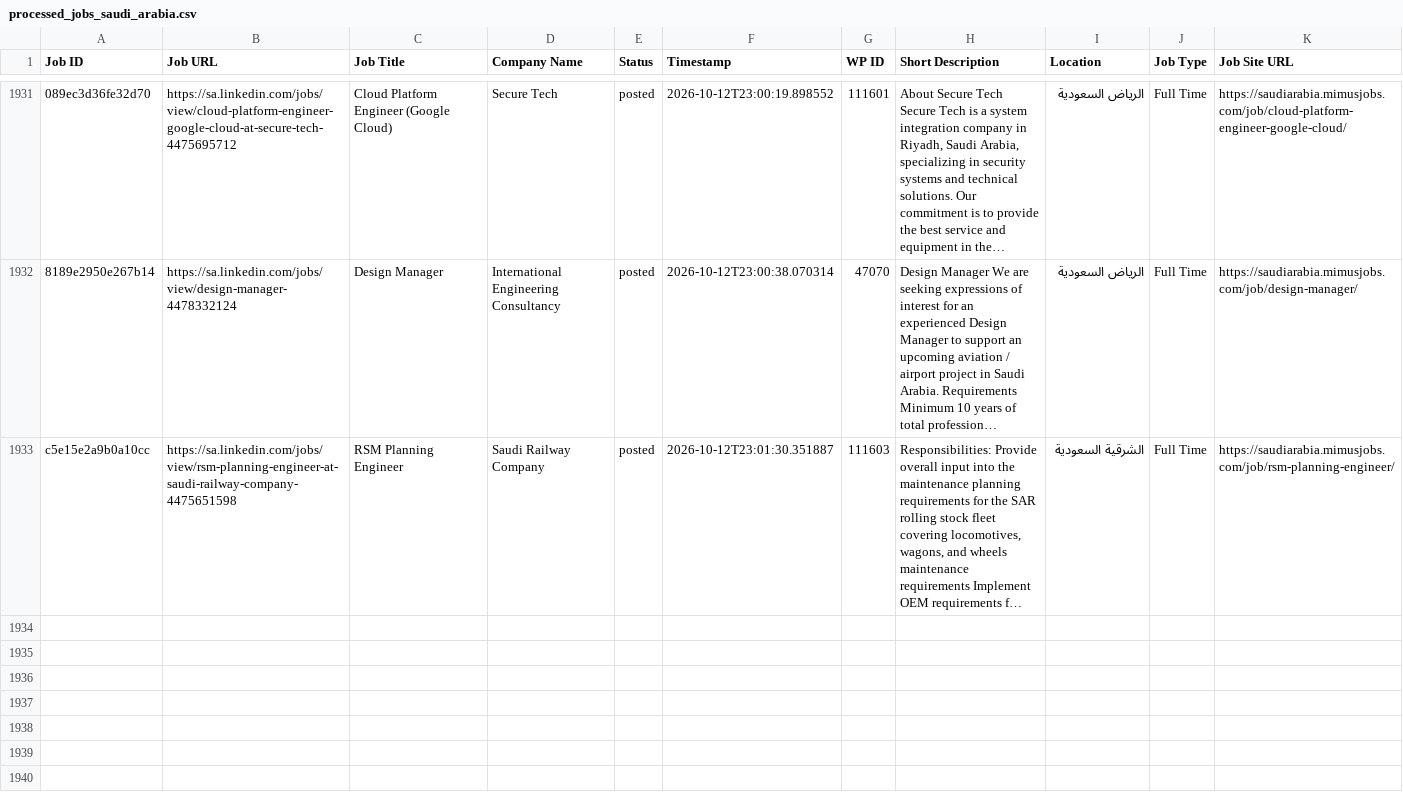
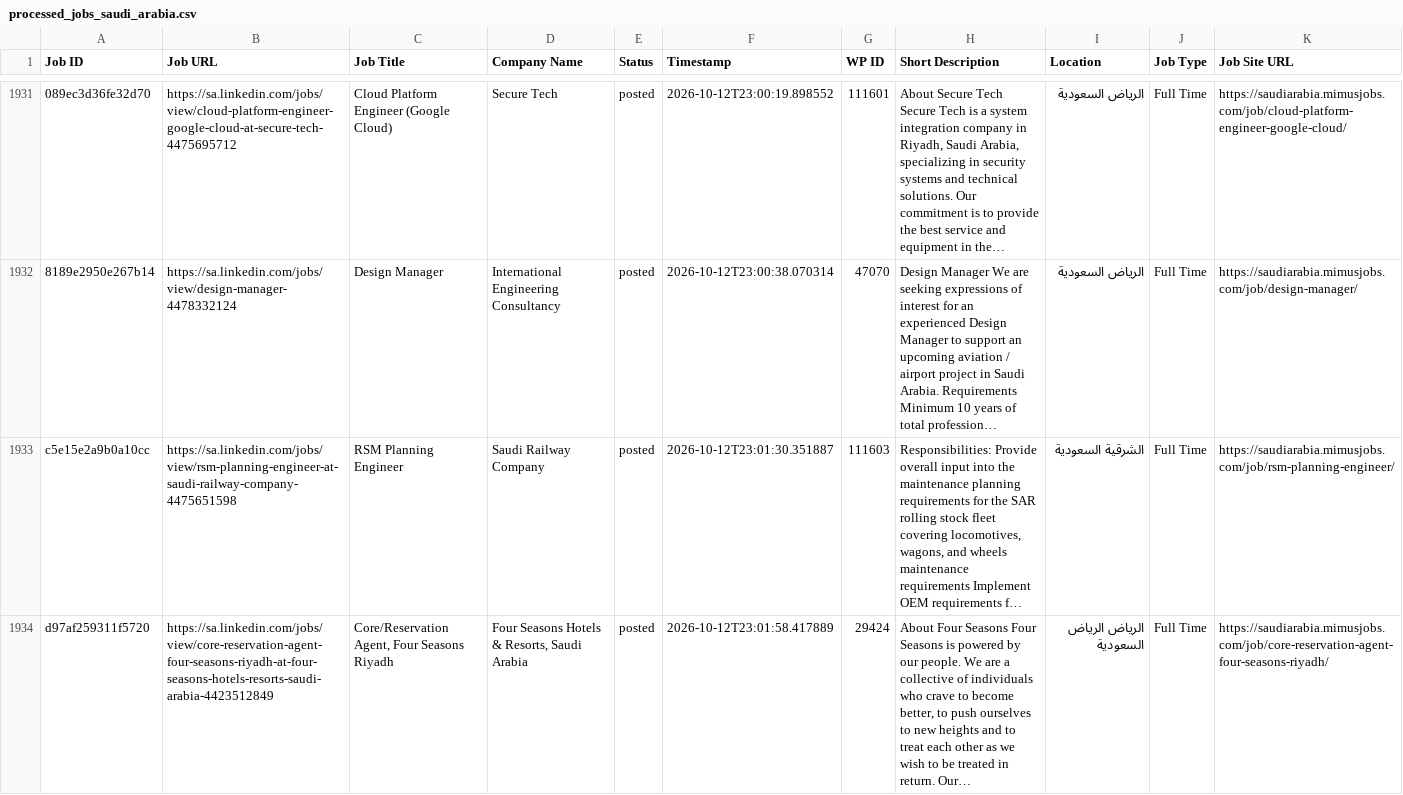
Before and after one commit to projectfetcher/salinkedin, a CSV file: processed_jobs_saudi_arabia.csv, drawn as a sheet; only a part is shown, gaps mark what is left out; long unchanged cells end in …; the diff names each change by its address in the sheet, - before the commit and + after, or states it on an @@ line.

```diff
--- a/processed_jobs_saudi_arabia.csv
+++ b/processed_jobs_saudi_arabia.csv
+row 1934: d97af259311f5720 | https://sa.linkedin.com/jobs/view/core-reservation-agent-four-seasons-riyadh-at-four-seasons-hotels-resorts-saudi-arabia-4423512849 | Core/Reservation Agent, Four Seasons Riyadh | Four Seasons Hotels & Resorts, Saudi Arabia | posted | 2026-10-12T23:01:58.417889 | 29424 | About Four Seasons Four Seasons is powered by our people. We are a collective of individuals who crave to become better, to push ourselves to new heights and to treat each other as we wish to be treated in return. Our… | الرياض الرياض السعودية | Full Time | https://saudiarabia.mimusjobs.com/job/core-reservation-agent-four-seasons-riyadh/
```
